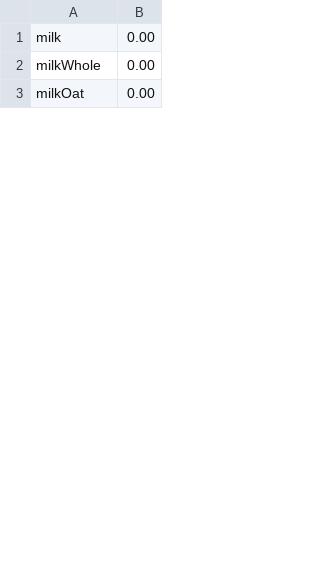
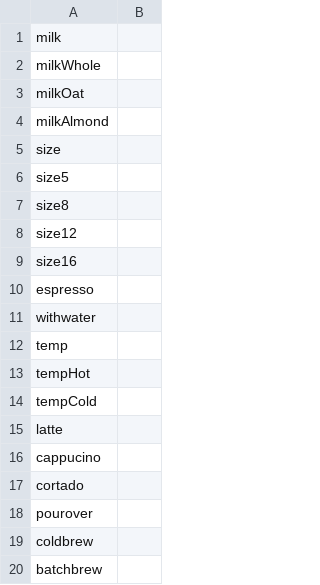
Before and after one commit to hdyess/CozyCoffee, a CSV file: allItems.csv, drawn as a sheet; only a part is shown; the diff covers the shown part only.

Commit message:
working on item system still

```diff
--- a/allItems.csv
+++ b/allItems.csv
@@ -1,3 +1,20 @@
-milk|0.00
-milkWhole|0.00
-milkOat|0.00
+milk
+milkWhole
+milkOat
+milkAlmond
+size
+size5
+size8
+size12
+size16
+espresso
+withwater
+temp
+tempHot
+tempCold
+latte
+cappucino
+cortado
+pourover
+coldbrew
+batchbrew
```
Also changed, not shown: 36 added rows, 7 removed rows and 2 edited cells elsewhere in this file, 3 other files.
